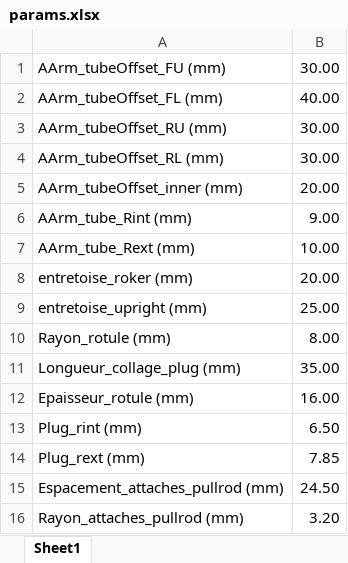
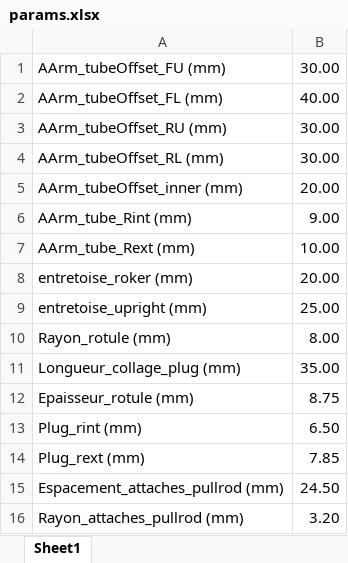
Before and after one commit to EOSCogniton/ELIZ-2021, an Excel workbook: SU_Suspension/params.xlsx, sheet Sheet1, drawn as a sheet; values as stored, in another font and other column widths than the file's, no borders; the diff names each change by its address in the sheet, - before the commit and + after, or states it on an @@ line.

```diff
--- a/SU_Suspension/params.xlsx (sheet Sheet1)
+++ b/SU_Suspension/params.xlsx (sheet Sheet1)
-B12: 16.00
+B12: 8.75
```
Also changed, not shown: 1 other file.
